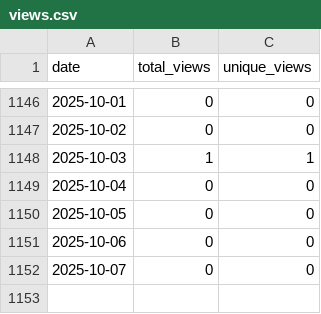
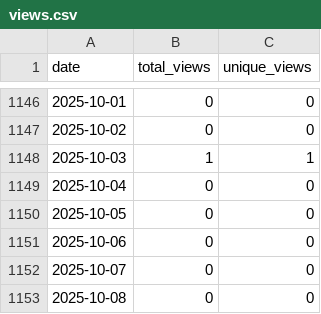
Before and after one commit to wumphlett/COMP-1210, a CSV file: .traffic/views.csv, drawn as a sheet; only a part is shown, gaps mark what is left out; the diff names each change by its address in the sheet, - before the commit and + after, or states it on an @@ line.

```diff
--- a/.traffic/views.csv
+++ b/.traffic/views.csv
+row 1153: 2025-10-08 | 0 | 0
```
Also changed, not shown: .traffic/clones.csv, 3 other files.
